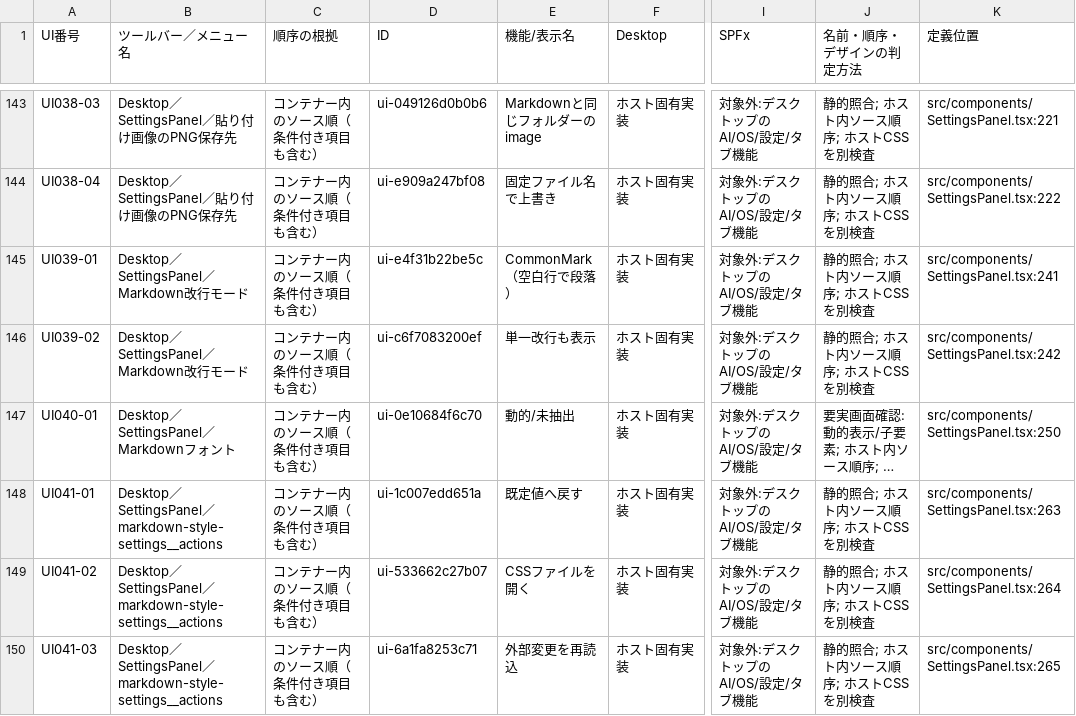
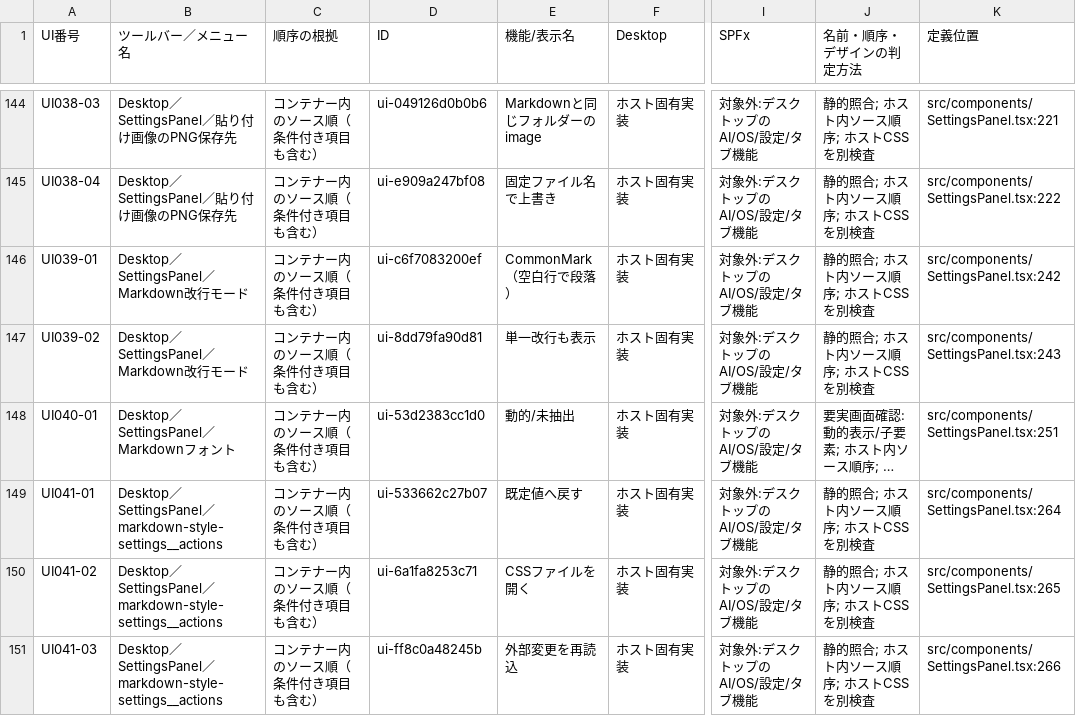
Before and after one commit to KotorinChunChun/MdVisualizer, a TSV file: docs/developer/ui/UI_COMMAND_MATRIX.tsv, drawn as a sheet; only a part is shown, gaps mark what is left out; long unchanged cells end in …; addresses are those after the commit; the diff covers the shown part only; the diff names each change by its address in the sheet, - before the commit and + after, or states it on an @@ line.

```diff
--- a/docs/developer/ui/UI_COMMAND_MATRIX.tsv
+++ b/docs/developer/ui/UI_COMMAND_MATRIX.tsv
-D146 (ID): ui-e4f31b22be5c
+D146 (ID): ui-c6f7083200ef
-K146 (定義位置): src/components/SettingsPanel.tsx:241
+K146 (定義位置): src/components/SettingsPanel.tsx:242
-D147 (ID): ui-c6f7083200ef
+D147 (ID): ui-8dd79fa90d81
-K147 (定義位置): src/components/SettingsPanel.tsx:242
+K147 (定義位置): src/components/SettingsPanel.tsx:243
-D148 (ID): ui-0e10684f6c70
+D148 (ID): ui-53d2383cc1d0
-K148 (定義位置): src/components/SettingsPanel.tsx:250
+K148 (定義位置): src/components/SettingsPanel.tsx:251
-D149 (ID): ui-1c007edd651a
+D149 (ID): ui-533662c27b07
-K149 (定義位置): src/components/SettingsPanel.tsx:263
+K149 (定義位置): src/components/SettingsPanel.tsx:264
-D150 (ID): ui-533662c27b07
+D150 (ID): ui-6a1fa8253c71
-K150 (定義位置): src/components/SettingsPanel.tsx:264
+K150 (定義位置): src/components/SettingsPanel.tsx:265
-D151 (ID): ui-6a1fa8253c71
+D151 (ID): ui-ff8c0a48245b
-K151 (定義位置): src/components/SettingsPanel.tsx:265
+K151 (定義位置): src/components/SettingsPanel.tsx:266
```
Also changed, not shown: 1 added row and 76 edited cells elsewhere in this file, 11 other files.
